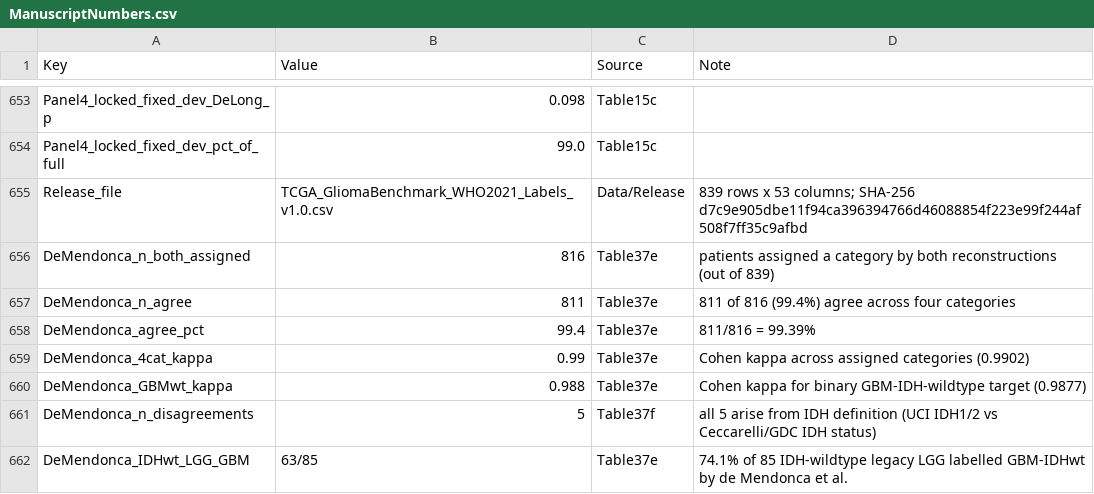
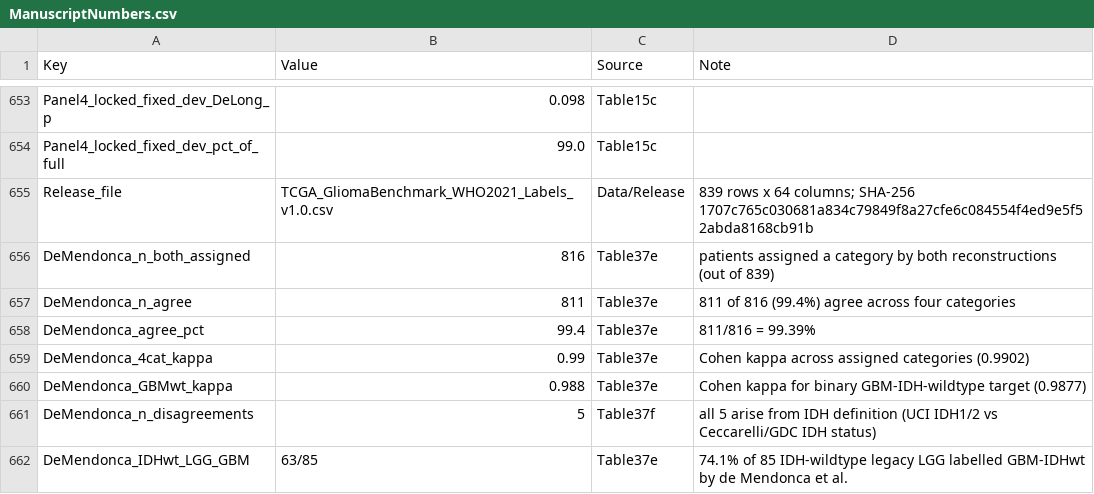
Before and after one commit to PhDSandeepSingh/Glioma-Classification, a CSV file: Results/ManuscriptNumbers.csv, drawn as a sheet; only a part is shown, gaps mark what is left out.

Commit message:
Release v3.1.0: sync Colab figures and 64-column manifest

```diff
--- a/Results/ManuscriptNumbers.csv
+++ b/Results/ManuscriptNumbers.csv
@@ -654,3 +654,3 @@ Panel4_locked_fixed_dev_DeLong_p,0.098,Table15c,
 Panel4_locked_fixed_dev_pct_of_full,99.0,Table15c,
-Release_file,TCGA_GliomaBenchmark_WHO2021_Labels_v1.0.csv,Data/Release,839 rows x 53 columns; SHA-256 d7c9e905dbe11f94ca396394766d46088854f223e99f244af508f7ff35c9afbd
+Release_file,TCGA_GliomaBenchmark_WHO2021_Labels_v1.0.csv,Data/Release,839 rows x 64 columns; SHA-256 1707c765c030681a834c79849f8a27cfe6c084554f4ed9e5f52abda8168cb91b
 DeMendonca_n_both_assigned,816,Table37e,patients assigned a category by both reconstructions (out of 839)
```
Also changed, not shown: 27 other files.
